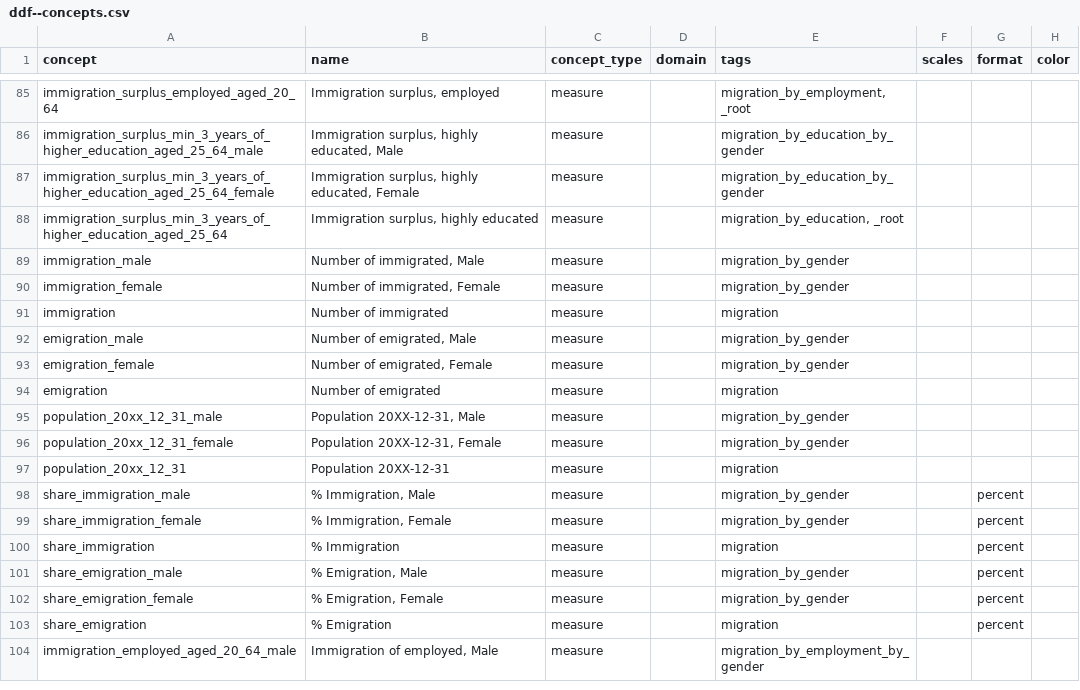
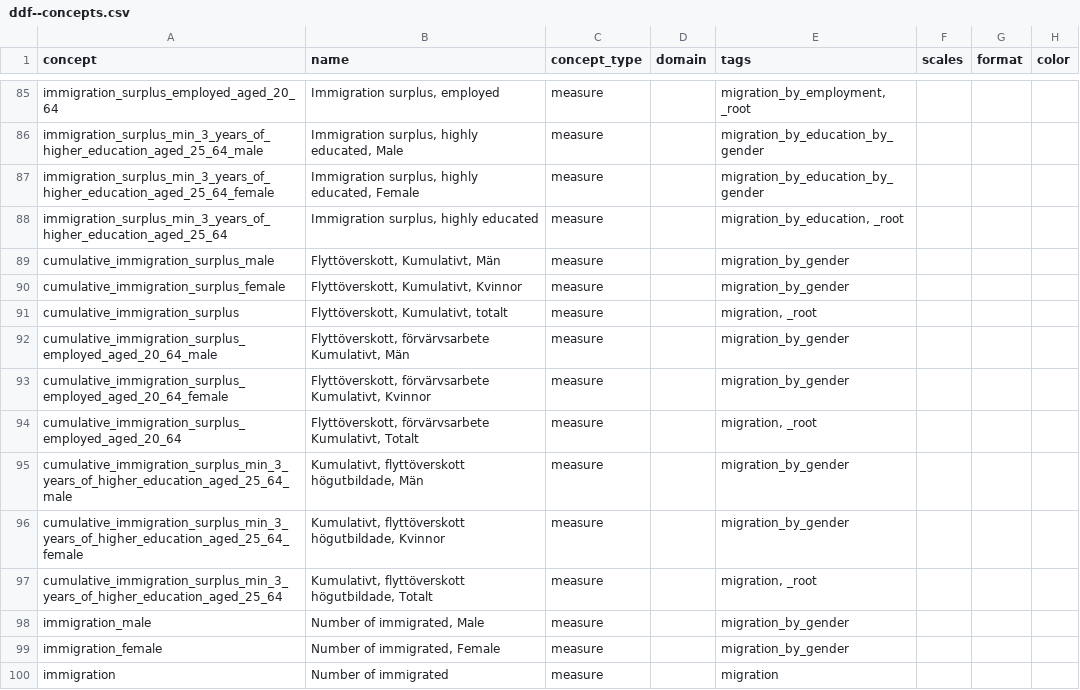
Before and after one commit to open-numbers/ddf--sodertornsmodellen, a CSV file: ddf--sodertornsmodellen--src/ddf--concepts.csv, drawn as a sheet; only a part is shown, gaps mark what is left out; the shorter side is filled out with more unchanged rows.

Commit message:
add 9 new cumulative indicators for all 3 immigration surplus. validation checks are ok. new datapackage.json created

```diff
--- a/ddf--sodertornsmodellen--src/ddf--concepts.csv
+++ b/ddf--sodertornsmodellen--src/ddf--concepts.csv
@@ -88,2 +88,11 @@ immigration_surplus_min_3_years_of_higher_education_aged_25_64_female,"Immigrati
 immigration_surplus_min_3_years_of_higher_education_aged_25_64,"Immigration surplus, highly educated",measure,,"migration_by_education, _root",,,
+cumulative_immigration_surplus_male,"Flyttöverskott, Kumulativt, Män",measure,,migration_by_gender,,,
+cumulative_immigration_surplus_female,"Flyttöverskott, Kumulativt, Kvinnor",measure,,migration_by_gender,,,
+cumulative_immigration_surplus,"Flyttöverskott, Kumulativt, totalt",measure,,"migration, _root",,,
+cumulative_immigration_surplus_employed_aged_20_64_male,"Flyttöverskott, förvärvsarbete Kumulativt, Män",measure,,migration_by_gender,,,
+cumulative_immigration_surplus_employed_aged_20_64_female,"Flyttöverskott, förvärvsarbete Kumulativt, Kvinnor",measure,,migration_by_gender,,,
+cumulative_immigration_surplus_employed_aged_20_64,"Flyttöverskott, förvärvsarbete Kumulativt, Totalt",measure,,"migration, _root",,,
+cumulative_immigration_surplus_min_3_years_of_higher_education_aged_25_64_male,"Kumulativt, flyttöverskott högutbildade, Män",measure,,migration_by_gender,,,
+cumulative_immigration_surplus_min_3_years_of_higher_education_aged_25_64_female,"Kumulativt, flyttöverskott högutbildade, Kvinnor",measure,,migration_by_gender,,,
+cumulative_immigration_surplus_min_3_years_of_higher_education_aged_25_64,"Kumulativt, flyttöverskott högutbildade, Totalt",measure,,"migration, _root",,,
 immigration_male,"Number of immigrated, Male",measure,,migration_by_gender,,,
```
Also changed, not shown: 32 other files.
